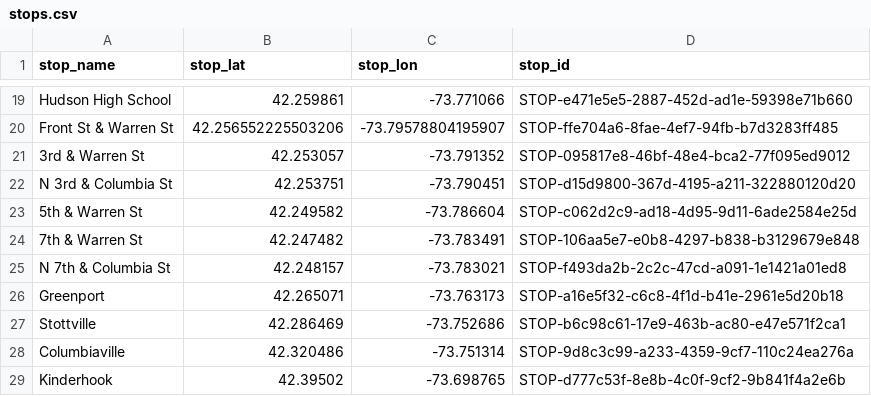
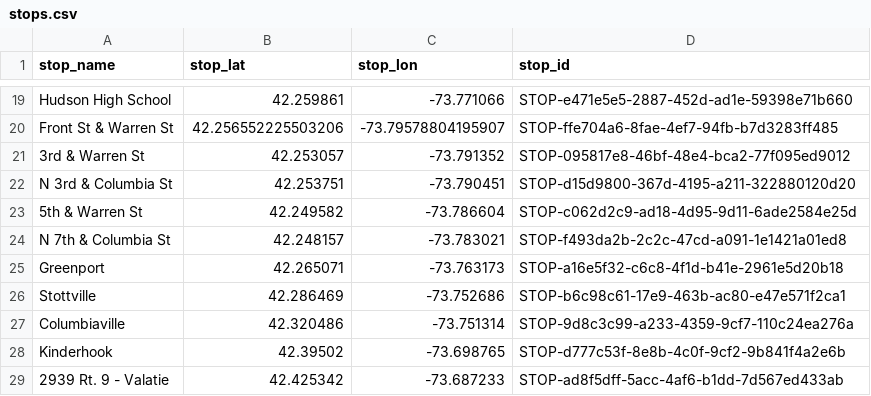
Before and after one commit to maxtkc/columbia-county-gtfs, a CSV file: stops.csv, drawn as a sheet; only a part is shown, gaps mark what is left out; the shorter side is filled out with more unchanged rows.

Commit message:
combine Warren St & S 7th w/ 7th & Warren

```diff
--- a/stops.csv
+++ b/stops.csv
@@ -23,3 +23,2 @@ N 3rd & Columbia St,42.253751,-73.790451,STOP-d15d9800-367d-4195-a211-322880120d
 5th & Warren St,42.249582,-73.786604,STOP-c062d2c9-ad18-4d95-9d11-6ade2584e25d
-7th & Warren St,42.247482,-73.783491,STOP-106aa5e7-e0b8-4297-b838-b3129679e848
 N 7th & Columbia St,42.248157,-73.783021,STOP-f493da2b-2c2c-47cd-a091-1e1421a01ed8
```
Also changed, not shown: 1 other file.
